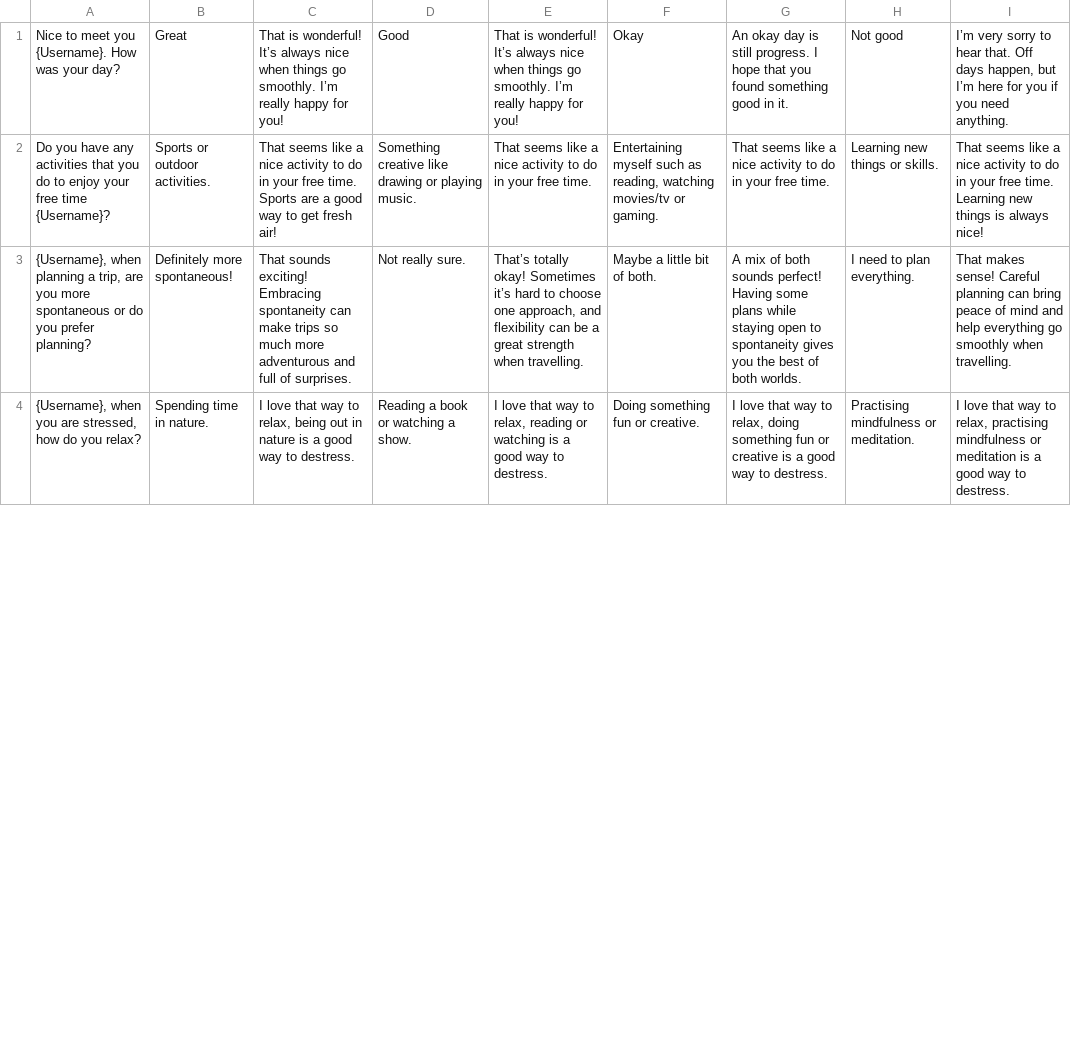
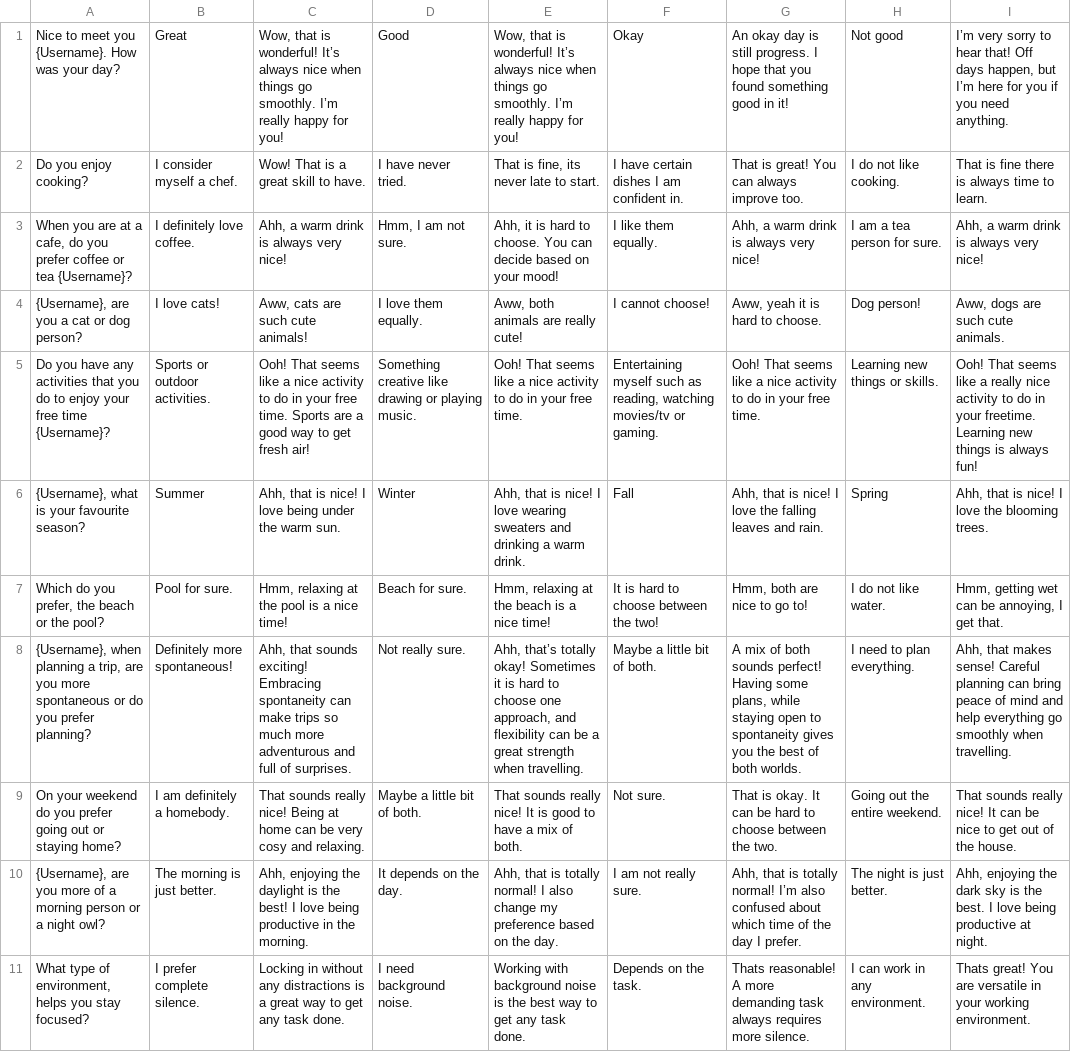
Before and after one commit to hannahbrunn/BuddyBot---Empathetic, a CSV file: empathic_responses.csv, drawn as a sheet; only a part is shown; the shorter side is filled out with more unchanged rows; addresses are those after the commit; the diff covers the shown part only; the diff names each change by its address in the sheet, - before the commit and + after, or states it on an @@ line.

```diff
--- a/empathic_responses.csv
+++ b/empathic_responses.csv
-C1: That is wonderful!…
+C1: Wow, that is wonderful!…
-E1: That is wonderful!…
+E1: Wow, that is wonderful!…
-G1: …good in it.
+G1: …good in it!
-I1: …to hear that. Off days…
+I1: …to hear that! Off days…
+row 2: Do you enjoy cooking? | I consider myself a chef. | Wow! That is a great skill to have. | I have never tried. | That is fine, its never late to start. | I have certain dishes I am confident in. | That is great! You can always improve too. | I do not like cooking. | That is fine there is always time to learn.
+row 3: When you are at a cafe, do you prefer coffee or tea {Username}? | I definitely love coffee. | Ahh, a warm drink is always very nice! | Hmm, I am not sure. | Ahh, it is hard to choose. You can decide based on your mood! | I like them equally. | Ahh, a warm drink is always very nice! | I am a tea person for sure. | Ahh, a warm drink is always very nice!
+row 4: {Username}, are you a cat or dog person? | I love cats! | Aww, cats are such cute animals! | I love them equally. | Aww, both animals are really cute! | I cannot choose! | Aww, yeah it is hard to choose. | Dog person! | Aww, dogs are such cute animals.
-C5: That seems…
+C5: Ooh! That seems…
-E5: That seems…
+E5: Ooh! That seems…
-G5: That seems…
+G5: Ooh! That seems…
-I5: That seems like a nice activity to do in your free time. Learning new things is always nice!
+I5: Ooh! That seems like a really nice activity to do in your freetime. Learning new things is always fun!
+row 6: {Username}, what is your favourite season? | Summer | Ahh, that is nice! I love being under the warm sun. | Winter | Ahh, that is nice! I love wearing sweaters and drinking a warm drink. | Fall | Ahh, that is nice! I love the falling leaves and rain. | Spring | Ahh, that is nice! I love the blooming trees.
+row 7: Which do you prefer, the beach or the pool? | Pool for sure. | Hmm, relaxing at the pool is a nice time! | Beach for sure. | Hmm, relaxing at the beach is a nice time! | It is hard to choose between the two! | Hmm, both are nice to go to! | I do not like water. | Hmm, getting wet can be annoying, I get that.
-C8: That sounds exciting!…
+C8: Ahh, that sounds exciting!…
-E8: That’s totally okay! Sometimes it’s hard to…
+E8: Ahh, that’s totally okay! Sometimes it is hard to…
-G8: …Having some plans while staying…
+G8: …Having some plans, while staying…
-I8: That makes sense!…
+I8: Ahh, that makes sense!…
+row 9: On your weekend do you prefer going out or staying home? | I am definitely a homebody. | That sounds really nice! Being at home can be very cosy and relaxing. | Maybe a little bit of both. | That sounds really nice! It is good to have a mix of both. | Not sure. | That is okay. It can be hard to choose between the two. | Going out the entire weekend. | That sounds really nice! It can be nice to get out of the house.
+row 10: {Username}, are you more of a morning person or a night owl? | The morning is just better. | Ahh, enjoying the daylight is the best! I love being productive in the morning. | It depends on the day. | Ahh, that is totally normal! I also change my preference based on the day. | I am not really sure. | Ahh, that is totally normal! I’m also confused about which time of the day I prefer. | The night is just better. | Ahh, enjoying the dark sky is the best. I love being productive at night.
@@ row 16 moved to row 11: What type of environment, helps you stay… @@
```
Also changed, not shown: 3 added rows, 10 removed rows, 1 moved row and 5 edited cells elsewhere in this file, neutral_responses.csv, 6 other files.
